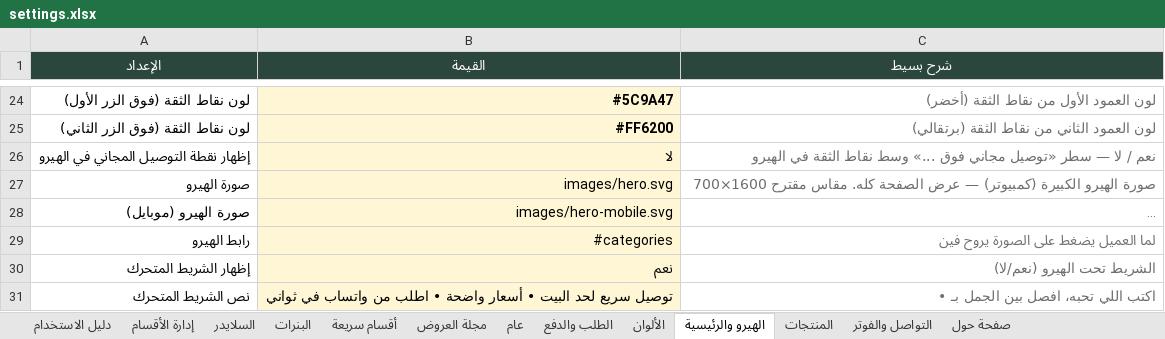
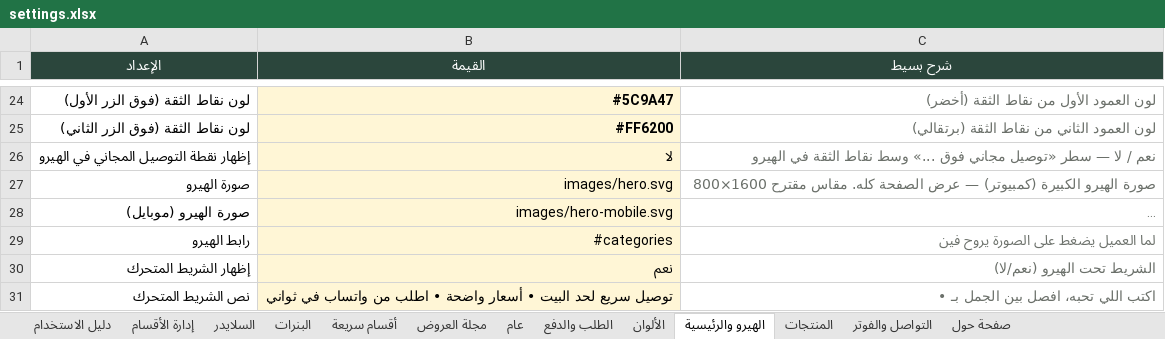
Before and after one commit to abdelazim17/trolley, an Excel workbook: settings.xlsx, sheet الهيرو والرئيسية, drawn as a sheet; only a part is shown, gaps mark what is left out; long unchanged cells end in …; values as stored, in another font and other column widths than the file's, no borders; the diff names each change by its address in the sheet, - before the commit and + after, or states it on an @@ line.

```diff
--- a/settings.xlsx (sheet الهيرو والرئيسية)
+++ b/settings.xlsx (sheet الهيرو والرئيسية)
-C27 (شرح بسيط): …مقاس مقترح 1600×700
+C27 (شرح بسيط): …مقاس مقترح 1600×800
```
Also changed, not shown: sheet الألوان, 16 other files.
